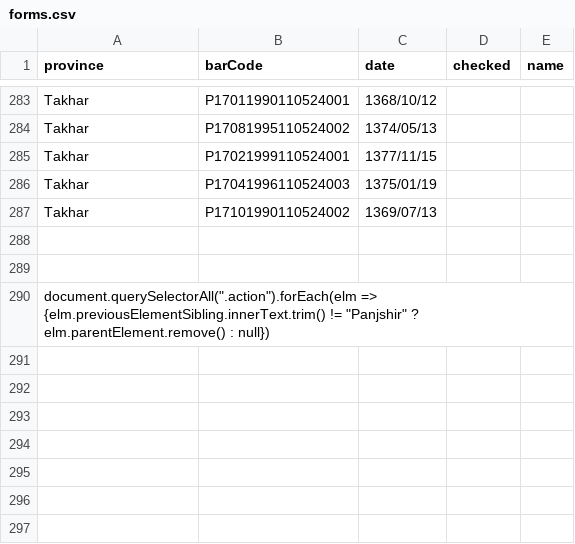
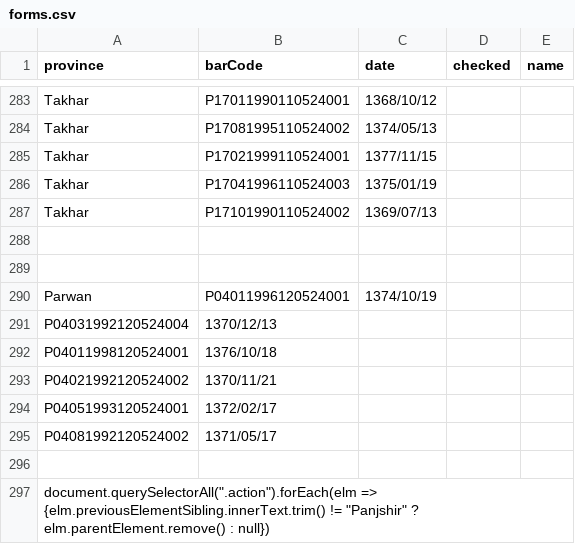
Before and after one commit to MohammadMosaAghaJahanmal/passport-application, a CSV file: WEB_FORM/forms.csv, drawn as a sheet; only a part is shown, gaps mark what is left out.

```diff
--- a/WEB_FORM/forms.csv
+++ b/WEB_FORM/forms.csv
@@ -289,2 +289,9 @@ Takhar,P17101990110524002,1369/07/13
 
+Parwan,P04011996120524001,1374/10/19
+P04031992120524004,1370/12/13
+P04011998120524001,1376/10/18
+P04021992120524002,1370/11/21
+P04051993120524001,1372/02/17
+P04081992120524002,1371/05/17
+
 document.querySelectorAll(".action").forEach(elm => {elm.previousElementSibling.innerText.trim() != "Panjshir" ? elm.parentElement.remove() : null})
```
Also changed, not shown: correctFormat.csv, 6 other files.
